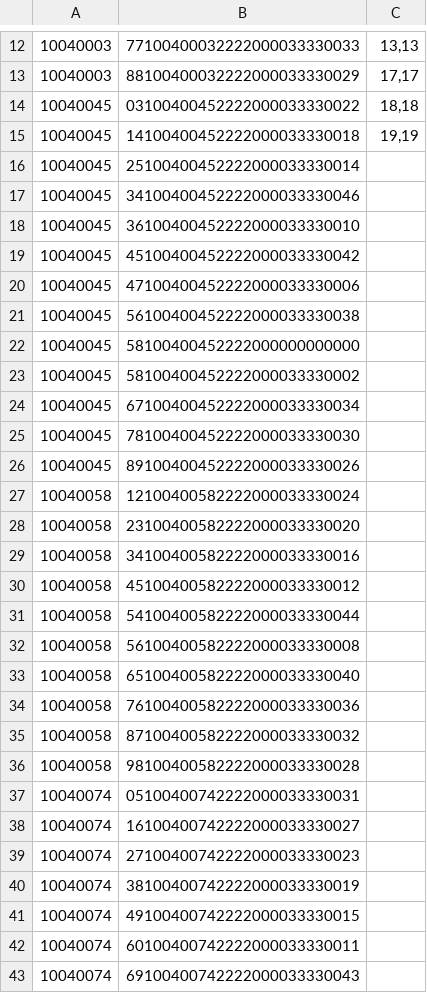
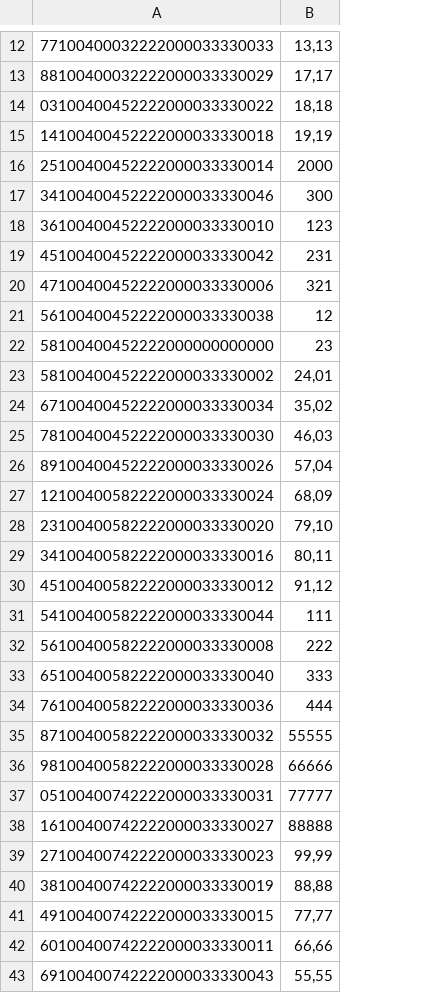
Before and after one commit to pawelfree/Express, a CSV file: ExpressELIXIR/ExpressELIXIR-AGENT/ExpressELIXIR-ejb/src/main/resources/Zeszyt1.csv, drawn as a sheet; only a part is shown, gaps mark what is left out; removed rows and columns are numbered as before the commit, all else as after; the diff covers the shown part only; the diff names each change by its address in the sheet, - before the commit and + after, or states it on an @@ line.

```diff
--- a/ExpressELIXIR/ExpressELIXIR-AGENT/ExpressELIXIR-ejb/src/main/resources/Zeszyt1.csv
+++ b/ExpressELIXIR/ExpressELIXIR-AGENT/ExpressELIXIR-ejb/src/main/resources/Zeszyt1.csv
-column A, rows 12-43: 10040003 | 10040003 | 10040045 | 10040045 | 10040045 | 10040045 | 10040045 | 10040045 | 10040045 | 10040045 | 10040045 | 10040045 | 10040045 | 10040045 | 10040045 | 10040058 | 10040058 | 10040058 | 10040058 | 10040058 | 10040058 | 10040058 | 10040058 | 10040058 | 10040058 | 10040074 | 10040074 | 10040074 | 10040074 | 10040074 | 10040074 | 10040074
-B16: (empty)
+B16: 2000
-B17: (empty)
+B17: 300
-B18: (empty)
+B18: 123
-B19: (empty)
+B19: 231
-B20: (empty)
+B20: 321
-B21: (empty)
+B21: 12
-B22: (empty)
+B22: 23
-B23: (empty)
+B23: 24,01
-B24: (empty)
+B24: 35,02
-B25: (empty)
+B25: 46,03
-B26: (empty)
+B26: 57,04
-B27: (empty)
+B27: 68,09
-B28: (empty)
+B28: 79,10
-B29: (empty)
+B29: 80,11
-B30: (empty)
+B30: 91,12
-B31: (empty)
+B31: 111
-B32: (empty)
+B32: 222
-B33: (empty)
+B33: 333
-B34: (empty)
+B34: 444
-B35: (empty)
+B35: 55555
-B36: (empty)
+B36: 66666
-B37: (empty)
+B37: 77777
-B38: (empty)
+B38: 88888
-B39: (empty)
+B39: 99,99
-B40: (empty)
+B40: 88,88
-B41: (empty)
+B41: 77,77
-B42: (empty)
+B42: 66,66
-B43: (empty)
+B43: 55,55
```
Also changed, not shown: 6 edited cells elsewhere in this file, 23 other files.
